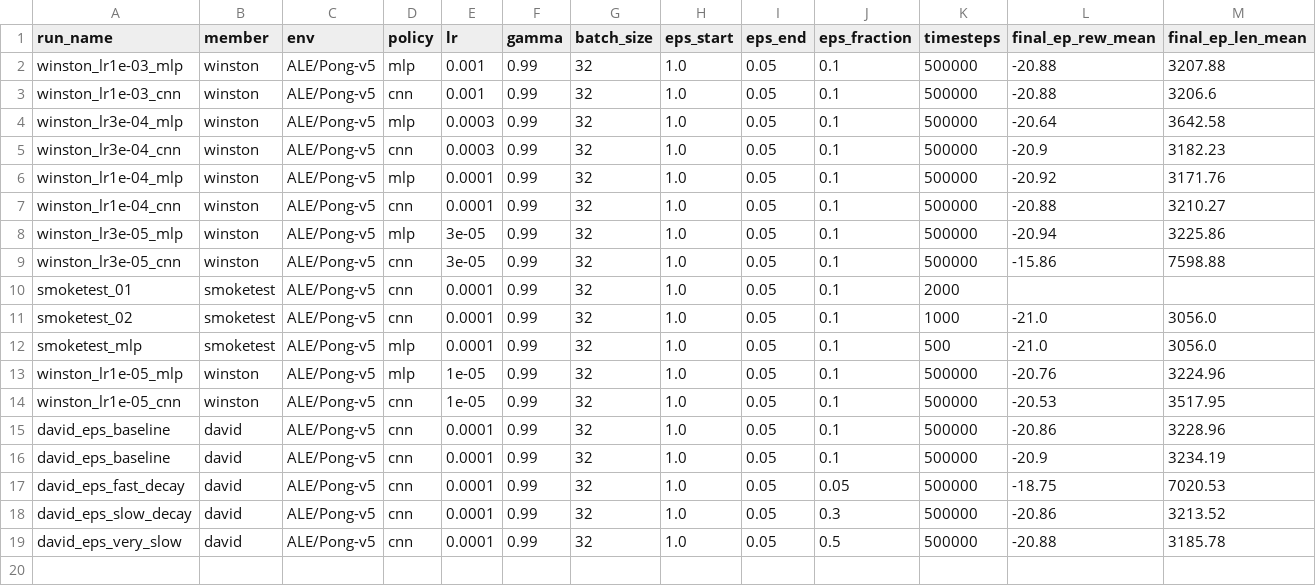
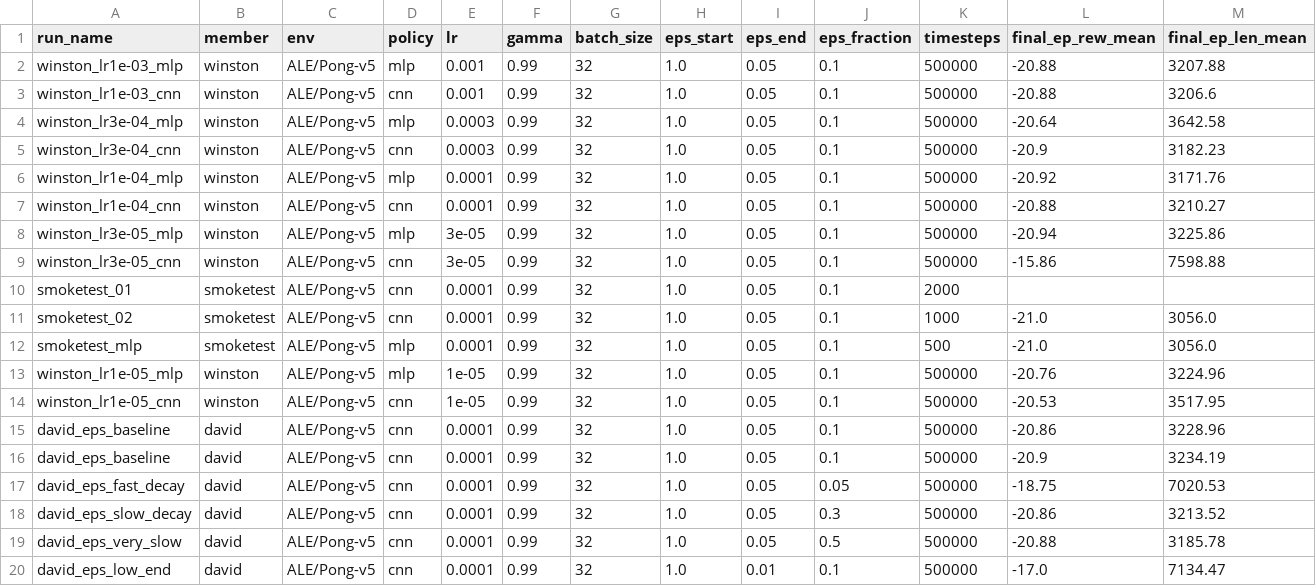
Before and after one commit to davidbirenzi/Deep-Q-Learning, a CSV file: experiments_log.csv, drawn as a sheet; only a part is shown; rows hold the shown columns only; the diff names each change by its address in the sheet, - before the commit and + after, or states it on an @@ line.

Commit message:
Add david epsilon schedule experiments

```diff
--- a/experiments_log.csv
+++ b/experiments_log.csv
+row 20: david_eps_low_end | david | ALE/Pong-v5 | cnn | 0.0001 | 0.99 | 32 | 1.0 | 0.01 | 0.1 | 500000 | -17.0 | 7134.47
```
